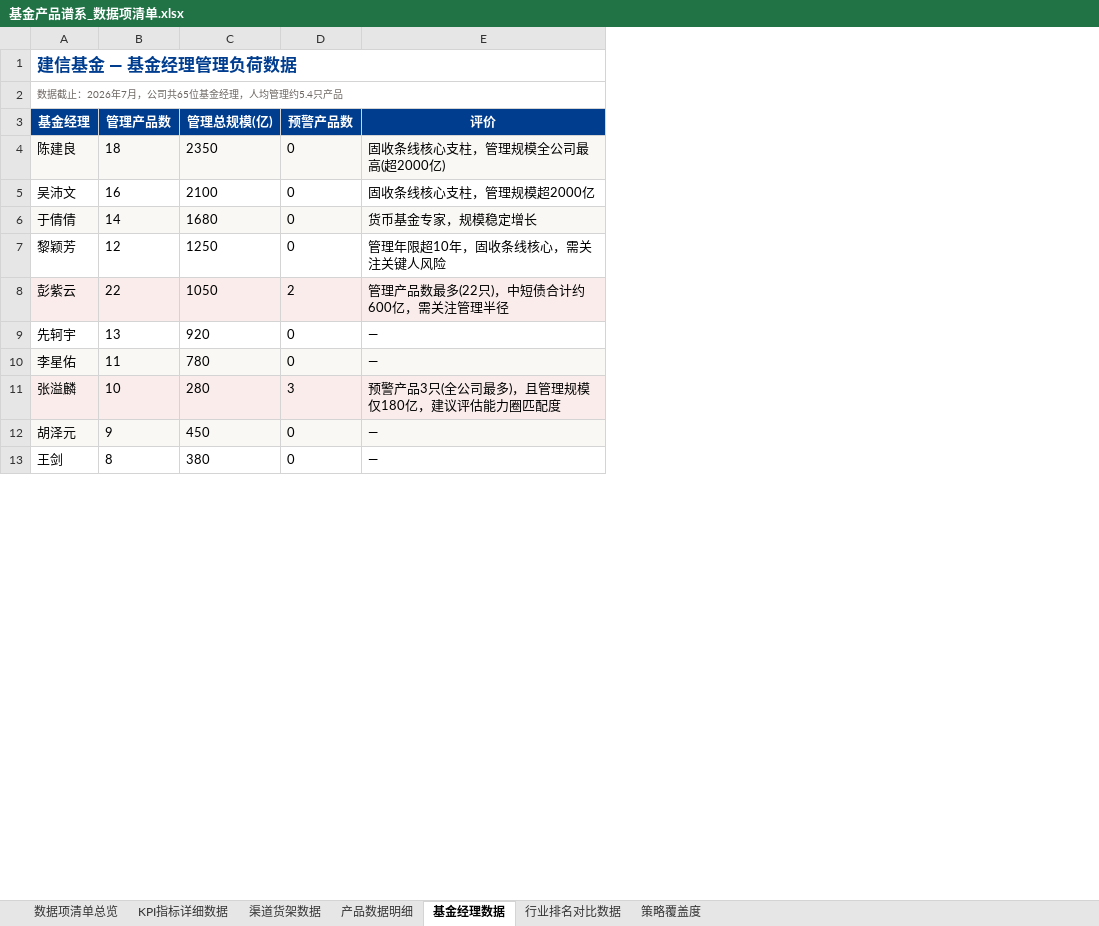
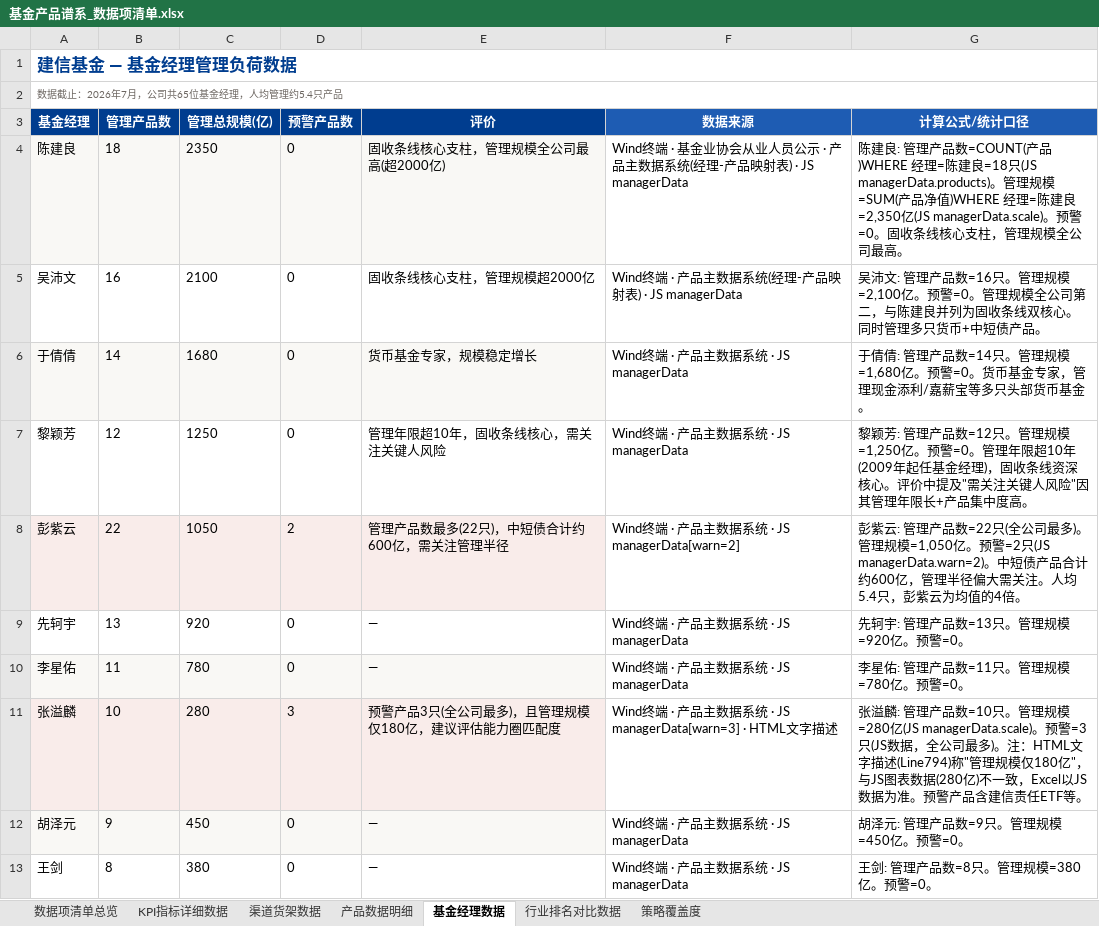
Before and after one commit to jhlw/jhlw, an Excel workbook: OKComputer_基金画像构建/基金产品谱系_数据项清单.xlsx, sheet 基金经理数据, drawn as a sheet; only a part is shown; values as stored, in another font and other column widths than the file's, no borders; the diff names each change by its address in the sheet, - before the commit and + after, or states it on an @@ line.

```diff
--- a/OKComputer_基金画像构建/基金产品谱系_数据项清单.xlsx (sheet 基金经理数据)
+++ b/OKComputer_基金画像构建/基金产品谱系_数据项清单.xlsx (sheet 基金经理数据)
+column F (数据来源), rows 4-13: Wind终端 · 基金业协会从业人员公示 · 产品主数据系统(经理-产品映射表) · JS managerData | Wind终端 · 产品主数据系统(经理-产品映射表) · JS managerData | Wind终端 · 产品主数据系统 · JS managerData | Wind终端 · 产品主数据系统 · JS managerData | Wind终端 · 产品主数据系统 · JS managerData[warn=2] | Wind终端 · 产品主数据系统 · JS managerData | Wind终端 · 产品主数据系统 · JS managerData | Wind终端 · 产品主数据系统 · JS managerData[warn=3] · HTML文字描述 | Wind终端 · 产品主数据系统 · JS managerData | Wind终端 · 产品主数据系统 · JS managerData
+column G (计算公式/统计口径), rows 4-13: 陈建良: 管理产品数=COUNT(产品)WHERE 经理=陈建良=18只(JS managerData.products)。管理规模=SUM(产品净值)WHERE 经理=陈建良=2,350亿(JS managerData.scale)。预警=0。固收条线核心支柱，管理规模全公司最高。 | 吴沛文: 管理产品数=16只。管理规模=2,100亿。预警=0。管理规模全公司第二，与陈建良并列为固收条线双核心。同时管理多只货币+中短债产品。 | 于倩倩: 管理产品数=14只。管理规模=1,680亿。预警=0。货币基金专家，管理现金添利/嘉薪宝等多只头部货币基金。 | 黎颖芳: 管理产品数=12只。管理规模=1,250亿。预警=0。管理年限超10年(2009年起任基金经理)，固收条线资深核心。评价中提及"需关注关键人风险"因其管理年限长+产品集中度高。 | 彭紫云: 管理产品数=22只(全公司最多)。管理规模=1,050亿。预警=2只(JS managerData.warn=2)。中短债产品合计约600亿，管理半径偏大需关注。人均5.4只，彭紫云为均值的4倍。 | 先轲宇: 管理产品数=13只。管理规模=920亿。预警=0。 | 李星佑: 管理产品数=11只。管理规模=780亿。预警=0。 | 张溢麟: 管理产品数=10只。管理规模=280亿(JS managerData.scale)。预警=3只(JS数据，全公司最多)。注：HTML文字描述(Line794)称"管理规模仅180亿"，与JS图表数据(280亿)不一致，Excel以JS数据为准。预警产品含建信责任ETF等。 | 胡泽元: 管理产品数=9只。管理规模=450亿。预警=0。 | 王剑: 管理产品数=8只。管理规模=380亿。预警=0。
```
Also changed, not shown: sheet 数据项清单总览, sheet 产品数据明细, sheet 行业排名对比数据, sheet 渠道货架数据, sheet 策略覆盖度, sheet KPI指标详细数据, OKComputer_基金画像构建/基金产品画像_数据项清单.xlsx.
